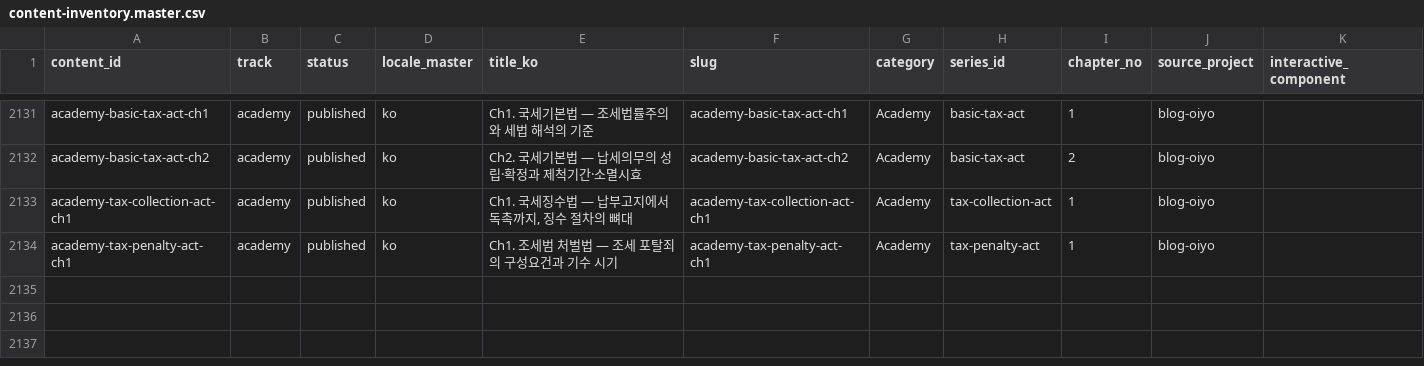
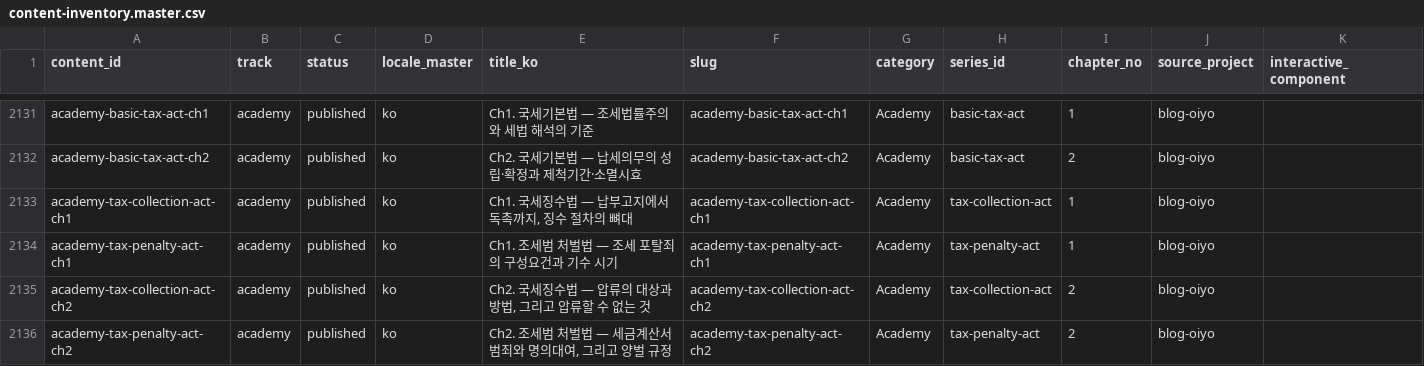
Before and after one commit to yuli3/blog-oiyo, a CSV file: data/catalog/content-inventory.master.csv, drawn as a sheet; only a part is shown, gaps mark what is left out.

```diff
--- a/data/catalog/content-inventory.master.csv
+++ b/data/catalog/content-inventory.master.csv
@@ -2134 +2134,3 @@ academy-tax-collection-act-ch1,academy,published,ko,"Ch1. 국세징수법 —
 academy-tax-penalty-act-ch1,academy,published,ko,Ch1. 조세범 처벌법 — 조세 포탈죄의 구성요건과 기수 시기,academy-tax-penalty-act-ch1,Academy,tax-penalty-act,1,blog-oiyo,
+academy-tax-collection-act-ch2,academy,published,ko,"Ch2. 국세징수법 — 압류의 대상과 방법, 그리고 압류할 수 없는 것",academy-tax-collection-act-ch2,Academy,tax-collection-act,2,blog-oiyo,
+academy-tax-penalty-act-ch2,academy,published,ko,"Ch2. 조세범 처벌법 — 세금계산서 범죄와 명의대여, 그리고 양벌 규정",academy-tax-penalty-act-ch2,Academy,tax-penalty-act,2,blog-oiyo,
```
Also changed, not shown: 2 other files.
